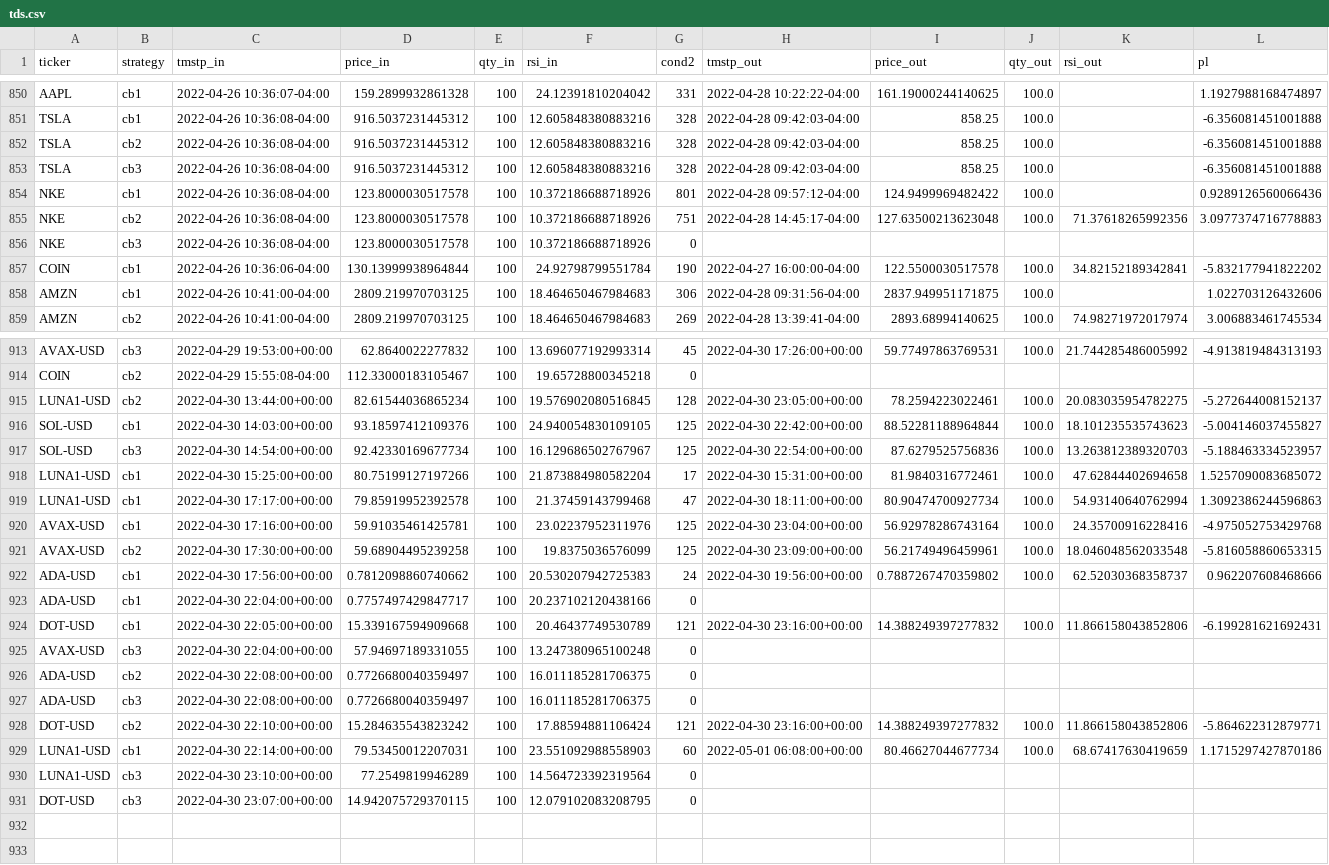
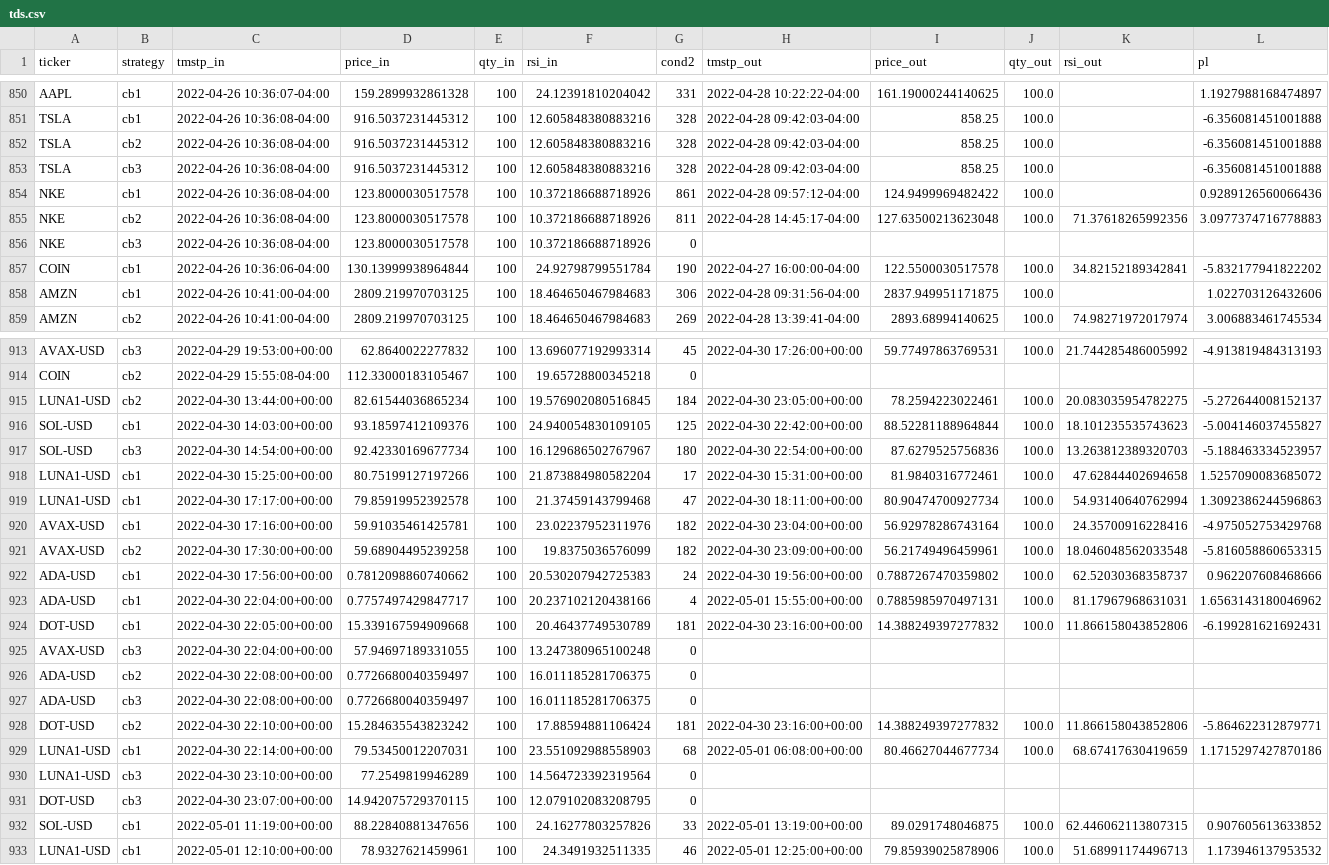
Before and after one commit to sjuanandres0/Chewbacca, a CSV file: tds.csv, drawn as a sheet; only a part is shown, gaps mark what is left out; the diff covers the shown part only.

```diff
--- a/tds.csv
+++ b/tds.csv
@@ -853,4 +853,4 @@ TSLA,cb2,2022-04-26 10:36:08-04:00,916.5037231445312,100,12.605848380883216,328,
 TSLA,cb3,2022-04-26 10:36:08-04:00,916.5037231445312,100,12.605848380883216,328,2022-04-28 09:42:03-04:00,858.25,100.0,,-6.356081451001888
-NKE,cb1,2022-04-26 10:36:08-04:00,123.8000030517578,100,10.372186688718926,801,2022-04-28 09:57:12-04:00,124.9499969482422,100.0,,0.9289126560066436
-NKE,cb2,2022-04-26 10:36:08-04:00,123.8000030517578,100,10.372186688718926,751,2022-04-28 14:45:17-04:00,127.63500213623048,100.0,71.37618265992356,3.0977374716778883
+NKE,cb1,2022-04-26 10:36:08-04:00,123.8000030517578,100,10.372186688718926,861,2022-04-28 09:57:12-04:00,124.9499969482422,100.0,,0.9289126560066436
+NKE,cb2,2022-04-26 10:36:08-04:00,123.8000030517578,100,10.372186688718926,811,2022-04-28 14:45:17-04:00,127.63500213623048,100.0,71.37618265992356,3.0977374716778883
 NKE,cb3,2022-04-26 10:36:08-04:00,123.8000030517578,100,10.372186688718926,0,,,,,
@@ -914,12 +914,12 @@ AVAX-USD,cb3,2022-04-29 19:53:00+00:00,62.8640022277832,100,13.696077192993314,4
 COIN,cb2,2022-04-29 15:55:08-04:00,112.33000183105467,100,19.65728800345218,0,,,,,
-LUNA1-USD,cb2,2022-04-30 13:44:00+00:00,82.61544036865234,100,19.576902080516845,128,2022-04-30 23:05:00+00:00,78.2594223022461,100.0,20.083035954782275,-5.272644008152137
+LUNA1-USD,cb2,2022-04-30 13:44:00+00:00,82.61544036865234,100,19.576902080516845,184,2022-04-30 23:05:00+00:00,78.2594223022461,100.0,20.083035954782275,-5.272644008152137
 SOL-USD,cb1,2022-04-30 14:03:00+00:00,93.18597412109376,100,24.940054830109105,125,2022-04-30 22:42:00+00:00,88.52281188964844,100.0,18.101235535743623,-5.004146037455827
-SOL-USD,cb3,2022-04-30 14:54:00+00:00,92.42330169677734,100,16.129686502767967,125,2022-04-30 22:54:00+00:00,87.6279525756836,100.0,13.263812389320703,-5.188463334523957
+SOL-USD,cb3,2022-04-30 14:54:00+00:00,92.42330169677734,100,16.129686502767967,180,2022-04-30 22:54:00+00:00,87.6279525756836,100.0,13.263812389320703,-5.188463334523957
 LUNA1-USD,cb1,2022-04-30 15:25:00+00:00,80.75199127197266,100,21.873884980582204,17,2022-04-30 15:31:00+00:00,81.9840316772461,100.0,47.62844402694658,1.5257090083685072
 LUNA1-USD,cb1,2022-04-30 17:17:00+00:00,79.85919952392578,100,21.37459143799468,47,2022-04-30 18:11:00+00:00,80.90474700927734,100.0,54.93140640762994,1.3092386244596863
-AVAX-USD,cb1,2022-04-30 17:16:00+00:00,59.91035461425781,100,23.02237952311976,125,2022-04-30 23:04:00+00:00,56.92978286743164,100.0,24.35700916228416,-4.975052753429768
-AVAX-USD,cb2,2022-04-30 17:30:00+00:00,59.68904495239258,100,19.8375036576099,125,2022-04-30 23:09:00+00:00,56.21749496459961,100.0,18.046048562033548,-5.816058860653315
+AVAX-USD,cb1,2022-04-30 17:16:00+00:00,59.91035461425781,100,23.02237952311976,182,2022-04-30 23:04:00+00:00,56.92978286743164,100.0,24.35700916228416,-4.975052753429768
+AVAX-USD,cb2,2022-04-30 17:30:00+00:00,59.68904495239258,100,19.8375036576099,182,2022-04-30 23:09:00+00:00,56.21749496459961,100.0,18.046048562033548,-5.816058860653315
 ADA-USD,cb1,2022-04-30 17:56:00+00:00,0.7812098860740662,100,20.530207942725383,24,2022-04-30 19:56:00+00:00,0.7887267470359802,100.0,62.52030368358737,0.962207608468666
-ADA-USD,cb1,2022-04-30 22:04:00+00:00,0.7757497429847717,100,20.237102120438166,0,,,,,
-DOT-USD,cb1,2022-04-30 22:05:00+00:00,15.339167594909668,100,20.46437749530789,121,2022-04-30 23:16:00+00:00,14.388249397277832,100.0,11.866158043852806,-6.199281621692431
+ADA-USD,cb1,2022-04-30 22:04:00+00:00,0.7757497429847717,100,20.237102120438166,4,2022-05-01 15:55:00+00:00,0.7885985970497131,100.0,81.17967968631031,1.6563143180046962
+DOT-USD,cb1,2022-04-30 22:05:00+00:00,15.339167594909668,100,20.46437749530789,181,2022-04-30 23:16:00+00:00,14.388249397277832,100.0,11.866158043852806,-6.199281621692431
 AVAX-USD,cb3,2022-04-30 22:04:00+00:00,57.94697189331055,100,13.247380965100248,0,,,,,
@@ -927,5 +927,7 @@ ADA-USD,cb2,2022-04-30 22:08:00+00:00,0.7726680040359497,100,16.011185281706375,
 ADA-USD,cb3,2022-04-30 22:08:00+00:00,0.7726680040359497,100,16.011185281706375,0,,,,,
-DOT-USD,cb2,2022-04-30 22:10:00+00:00,15.284635543823242,100,17.88594881106424,121,2022-04-30 23:16:00+00:00,14.388249397277832,100.0,11.866158043852806,-5.864622312879771
-LUNA1-USD,cb1,2022-04-30 22:14:00+00:00,79.53450012207031,100,23.551092988558903,60,2022-05-01 06:08:00+00:00,80.46627044677734,100.0,68.67417630419659,1.1715297427870186
+DOT-USD,cb2,2022-04-30 22:10:00+00:00,15.284635543823242,100,17.88594881106424,181,2022-04-30 23:16:00+00:00,14.388249397277832,100.0,11.866158043852806,-5.864622312879771
+LUNA1-USD,cb1,2022-04-30 22:14:00+00:00,79.53450012207031,100,23.551092988558903,68,2022-05-01 06:08:00+00:00,80.46627044677734,100.0,68.67417630419659,1.1715297427870186
 LUNA1-USD,cb3,2022-04-30 23:10:00+00:00,77.2549819946289,100,14.564723392319564,0,,,,,
 DOT-USD,cb3,2022-04-30 23:07:00+00:00,14.942075729370115,100,12.079102083208795,0,,,,,
+SOL-USD,cb1,2022-05-01 11:19:00+00:00,88.22840881347656,100,24.16277803257826,33,2022-05-01 13:19:00+00:00,89.0291748046875,100.0,62.446062113807315,0.907605613633852
+LUNA1-USD,cb1,2022-05-01 12:10:00+00:00,78.9327621459961,100,24.3491932511335,46,2022-05-01 12:25:00+00:00,79.85939025878906,100.0,51.68991174496713,1.173946137953532
```
Also changed, not shown: 5 edited cells elsewhere in this file.
